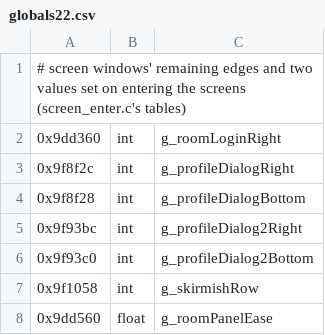
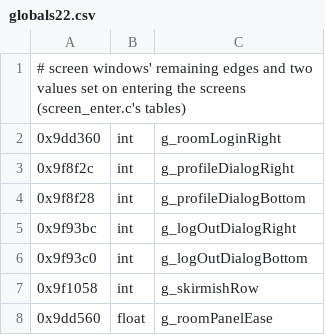
Before and after one commit to sekuza009/axis-recomp, a CSV file: tools/names/globals22.csv, drawn as a sheet.

```diff
--- a/tools/names/globals22.csv
+++ b/tools/names/globals22.csv
@@ -4,4 +4,4 @@
 0x9f8f28,int,g_profileDialogBottom
-0x9f93bc,int,g_profileDialog2Right
-0x9f93c0,int,g_profileDialog2Bottom
+0x9f93bc,int,g_logOutDialogRight
+0x9f93c0,int,g_logOutDialogBottom
 0x9f1058,int,g_skirmishRow
```
Also changed, not shown: tools/names/objects20.csv, tools/names/rename_audit4.csv, 19 other files.
